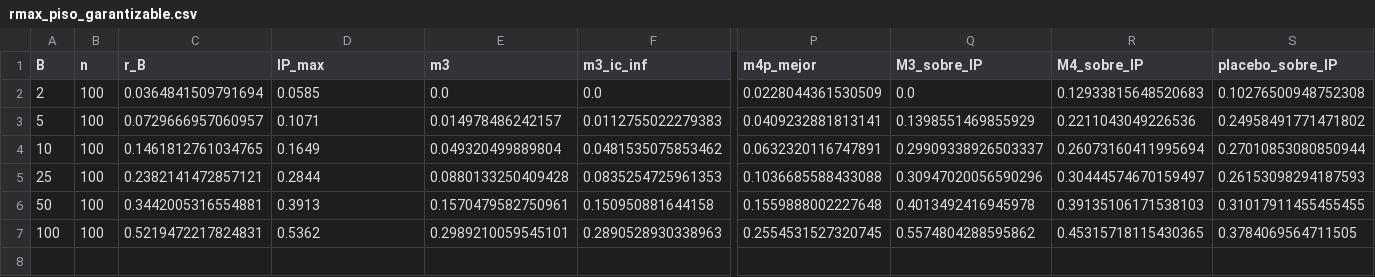
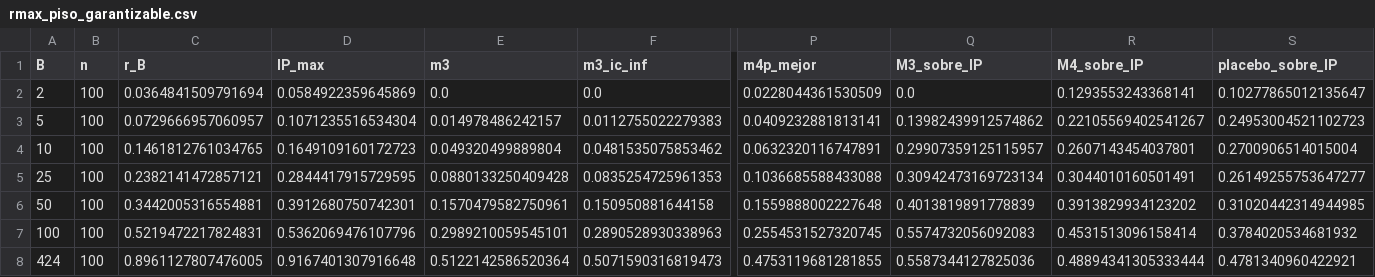
Before and after one commit to mquijanoh09/Modelo-lineal-de-pobreza-multidimensional-medell-n, a CSV file: entrega_m34/datos_m34/rmax_piso_garantizable.csv, drawn as a sheet; only a part is shown, gaps mark what is left out; rows hold the shown columns only; the diff names each change by its address in the sheet, - before the commit and + after, or states it on an @@ line.

```diff
--- a/entrega_m34/datos_m34/rmax_piso_garantizable.csv
+++ b/entrega_m34/datos_m34/rmax_piso_garantizable.csv
-D2 (IP_max): 0.0585
+D2 (IP_max): 0.0584922359645869
-R2 (M4_sobre_IP): 0.12933815648520683
+R2 (M4_sobre_IP): 0.1293553243368141
-S2 (placebo_sobre_IP): 0.10276500948752308
+S2 (placebo_sobre_IP): 0.10277865012135647
-D3 (IP_max): 0.1071
+D3 (IP_max): 0.1071235516534304
-Q3 (M3_sobre_IP): 0.1398551469855929
+Q3 (M3_sobre_IP): 0.13982439912574862
-R3 (M4_sobre_IP): 0.2211043049226536
+R3 (M4_sobre_IP): 0.22105569402541267
-S3 (placebo_sobre_IP): 0.24958491771471802
+S3 (placebo_sobre_IP): 0.24953004521102723
-D4 (IP_max): 0.1649
+D4 (IP_max): 0.1649109160172723
-Q4 (M3_sobre_IP): 0.29909338926503337
+Q4 (M3_sobre_IP): 0.29907359125115957
-R4 (M4_sobre_IP): 0.26073160411995694
+R4 (M4_sobre_IP): 0.2607143454037801
-S4 (placebo_sobre_IP): 0.27010853080850944
+S4 (placebo_sobre_IP): 0.2700906514015004
-D5 (IP_max): 0.2844
+D5 (IP_max): 0.2844417915729595
-Q5 (M3_sobre_IP): 0.30947020056590296
+Q5 (M3_sobre_IP): 0.30942473169723134
-R5 (M4_sobre_IP): 0.30444574670159497
+R5 (M4_sobre_IP): 0.3044010160501491
-S5 (placebo_sobre_IP): 0.26153098294187593
+S5 (placebo_sobre_IP): 0.26149255753647277
-D6 (IP_max): 0.3913
+D6 (IP_max): 0.3912680750742301
-Q6 (M3_sobre_IP): 0.4013492416945978
+Q6 (M3_sobre_IP): 0.4013819891778839
-R6 (M4_sobre_IP): 0.39135106171538103
+R6 (M4_sobre_IP): 0.3913829934123202
-S6 (placebo_sobre_IP): 0.31017911455455455
+S6 (placebo_sobre_IP): 0.31020442314944985
-D7 (IP_max): 0.5362
+D7 (IP_max): 0.5362069476107796
-Q7 (M3_sobre_IP): 0.5574804288595862
+Q7 (M3_sobre_IP): 0.5574732056092083
-R7 (M4_sobre_IP): 0.45315718115430365
+R7 (M4_sobre_IP): 0.4531513096158414
-S7 (placebo_sobre_IP): 0.3784069564711505
+S7 (placebo_sobre_IP): 0.3784020534681932
+row 8: 424 | 100 | 0.8961127807476005 | 0.9167401307916648 | 0.5122142586520364 | 0.5071590316819473 | 0.4753119681281855 | 0.5587344127825036 | 0.48894341305333444 | 0.4781340960422921
```
Also changed, not shown: entrega_m34/cifras_m34.csv, entrega_m34/datos_m34/factibilidad_cobertura_rB.csv, 16 other files.
